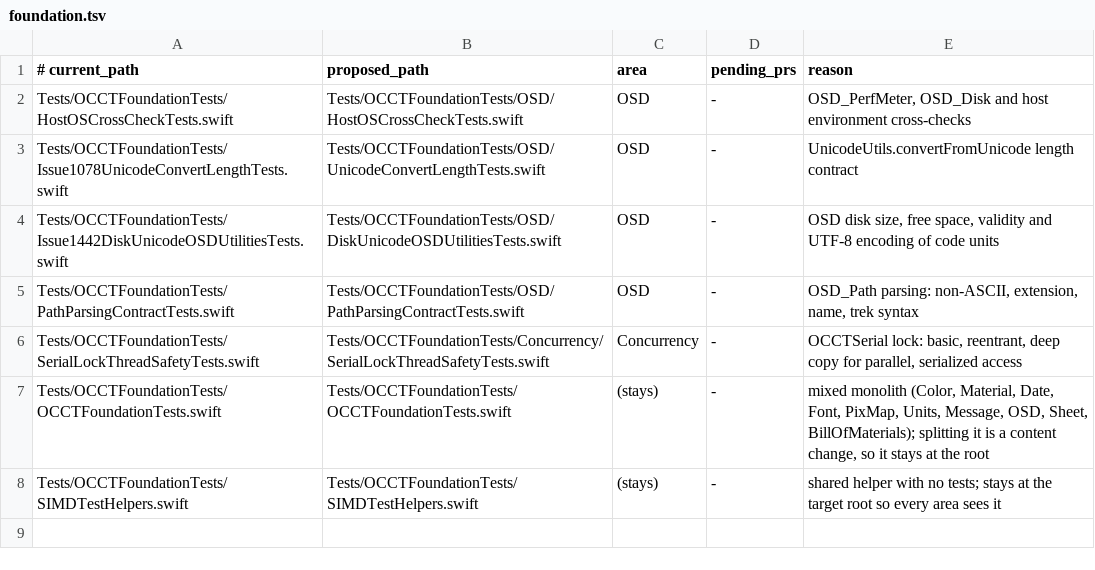
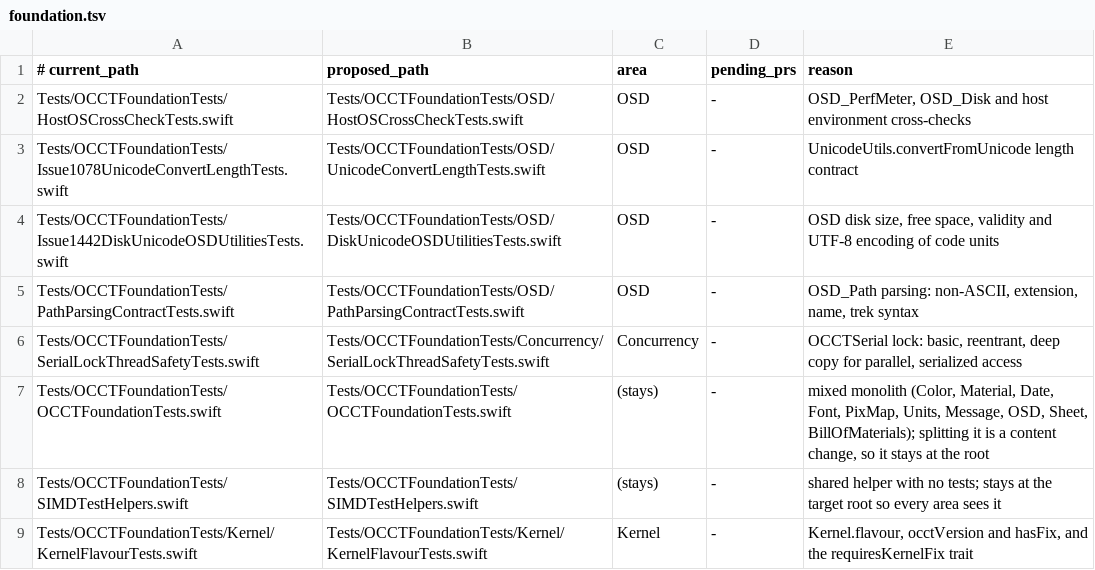
Before and after one commit to SecondMouseAU/OCCTSwift, a TSV file: Scripts/test-areas/foundation.tsv, drawn as a sheet; the diff names each change by its address in the sheet, - before the commit and + after, or states it on an @@ line.

```diff
--- a/Scripts/test-areas/foundation.tsv
+++ b/Scripts/test-areas/foundation.tsv
+row 9: Tests/OCCTFoundationTests/Kernel/KernelFlavourTests.swift | Tests/OCCTFoundationTests/Kernel/KernelFlavourTests.swift | Kernel | - | Kernel.flavour, occtVersion and hasFix, and the requiresKernelFix trait
```
Also changed, not shown: 5 other files.
